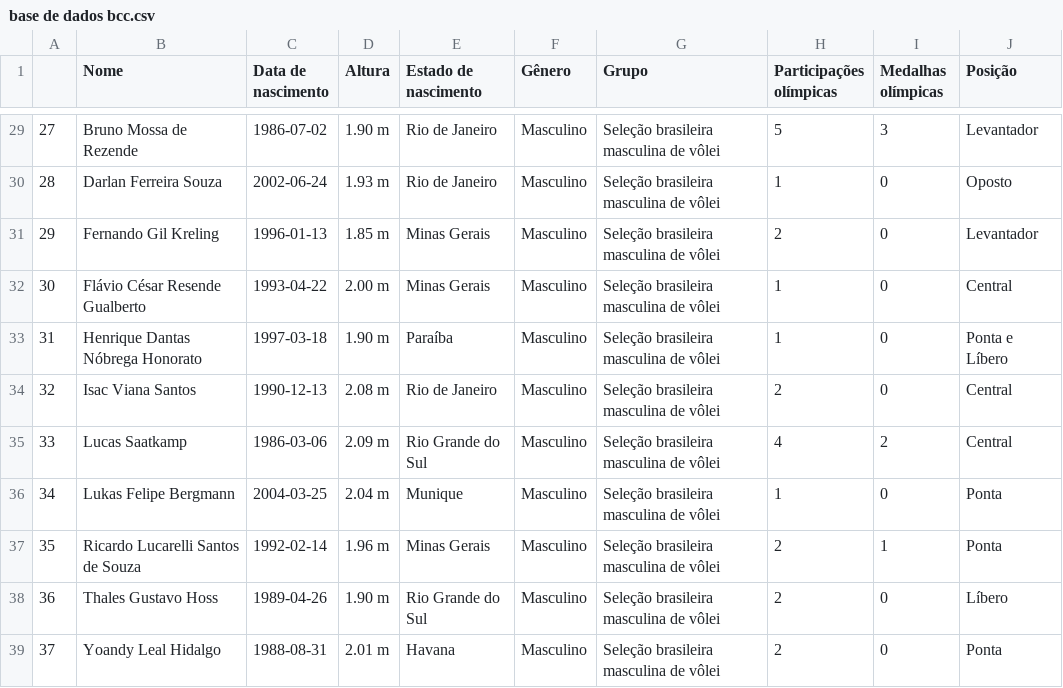
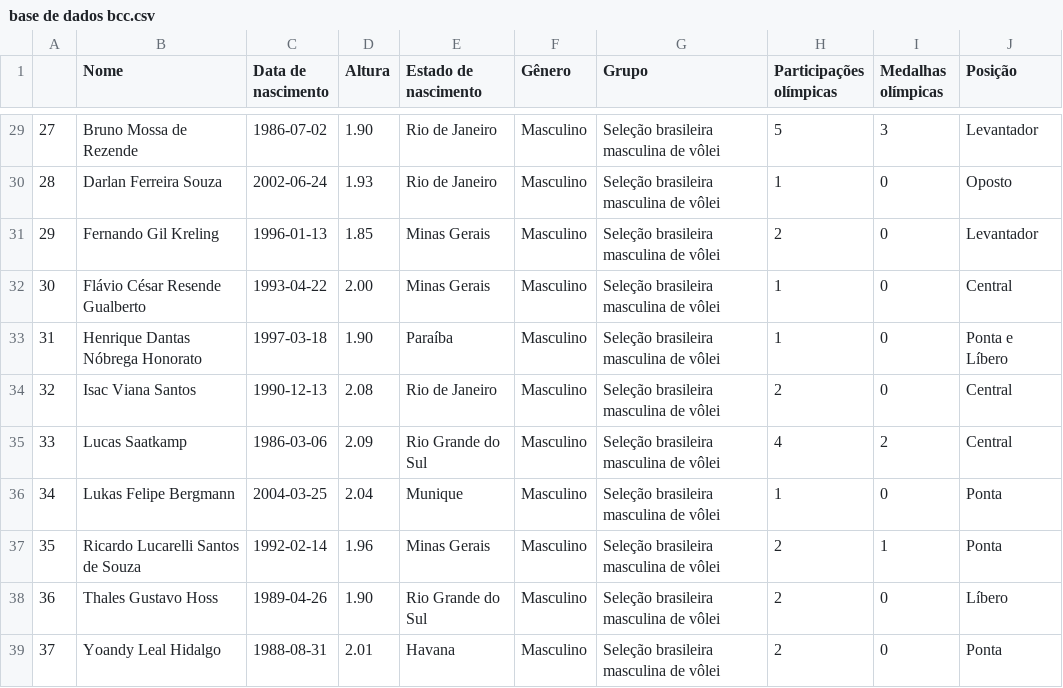
Before and after one commit to fabicoppini/ufabc, a CSV file: base de dados bcc.csv, drawn as a sheet; only a part is shown, gaps mark what is left out; the diff covers the shown part only.

```diff
--- a/base de dados bcc.csv
+++ b/base de dados bcc.csv
@@ -29,11 +29,11 @@
-27,Bruno Mossa de Rezende,1986-07-02,1.90 m,Rio de Janeiro,Masculino,Seleção brasileira masculina de vôlei,5,3,Levantador
-28,Darlan Ferreira Souza,2002-06-24,1.93 m,Rio de Janeiro,Masculino,Seleção brasileira masculina de vôlei,1,0,Oposto
-29,Fernando Gil Kreling,1996-01-13,1.85 m,Minas Gerais,Masculino,Seleção brasileira masculina de vôlei,2,0,Levantador
-30,Flávio César Resende Gualberto,1993-04-22,2.00 m,Minas Gerais,Masculino,Seleção brasileira masculina de vôlei,1,0,Central
-31,Henrique Dantas Nóbrega Honorato,1997-03-18,1.90 m,Paraíba,Masculino,Seleção brasileira masculina de vôlei,1,0,Ponta e Líbero
-32,Isac Viana Santos,1990-12-13,2.08 m,Rio de Janeiro,Masculino,Seleção brasileira masculina de vôlei,2,0,Central
-33,Lucas Saatkamp,1986-03-06,2.09 m,Rio Grande do Sul,Masculino,Seleção brasileira masculina de vôlei,4,2,Central
-34,Lukas Felipe Bergmann,2004-03-25,2.04 m,Munique,Masculino,Seleção brasileira masculina de vôlei,1,0,Ponta
-35,Ricardo Lucarelli Santos de Souza,1992-02-14,1.96 m,Minas Gerais,Masculino,Seleção brasileira masculina de vôlei,2,1,Ponta
-36,Thales Gustavo Hoss,1989-04-26,1.90 m,Rio Grande do Sul,Masculino,Seleção brasileira masculina de vôlei,2,0,Líbero
-37,Yoandy Leal Hidalgo,1988-08-31,2.01 m,Havana,Masculino,Seleção brasileira masculina de vôlei,2,0,Ponta
+27,Bruno Mossa de Rezende,1986-07-02,1.90,Rio de Janeiro,Masculino,Seleção brasileira masculina de vôlei,5,3,Levantador
+28,Darlan Ferreira Souza,2002-06-24,1.93,Rio de Janeiro,Masculino,Seleção brasileira masculina de vôlei,1,0,Oposto
+29,Fernando Gil Kreling,1996-01-13,1.85,Minas Gerais,Masculino,Seleção brasileira masculina de vôlei,2,0,Levantador
+30,Flávio César Resende Gualberto,1993-04-22,2.00,Minas Gerais,Masculino,Seleção brasileira masculina de vôlei,1,0,Central
+31,Henrique Dantas Nóbrega Honorato,1997-03-18,1.90,Paraíba,Masculino,Seleção brasileira masculina de vôlei,1,0,Ponta e Líbero
+32,Isac Viana Santos,1990-12-13,2.08,Rio de Janeiro,Masculino,Seleção brasileira masculina de vôlei,2,0,Central
+33,Lucas Saatkamp,1986-03-06,2.09,Rio Grande do Sul,Masculino,Seleção brasileira masculina de vôlei,4,2,Central
+34,Lukas Felipe Bergmann,2004-03-25,2.04,Munique,Masculino,Seleção brasileira masculina de vôlei,1,0,Ponta
+35,Ricardo Lucarelli Santos de Souza,1992-02-14,1.96,Minas Gerais,Masculino,Seleção brasileira masculina de vôlei,2,1,Ponta
+36,Thales Gustavo Hoss,1989-04-26,1.90,Rio Grande do Sul,Masculino,Seleção brasileira masculina de vôlei,2,0,Líbero
+37,Yoandy Leal Hidalgo,1988-08-31,2.01,Havana,Masculino,Seleção brasileira masculina de vôlei,2,0,Ponta
```
Also changed, not shown: 27 edited cells elsewhere in this file.
